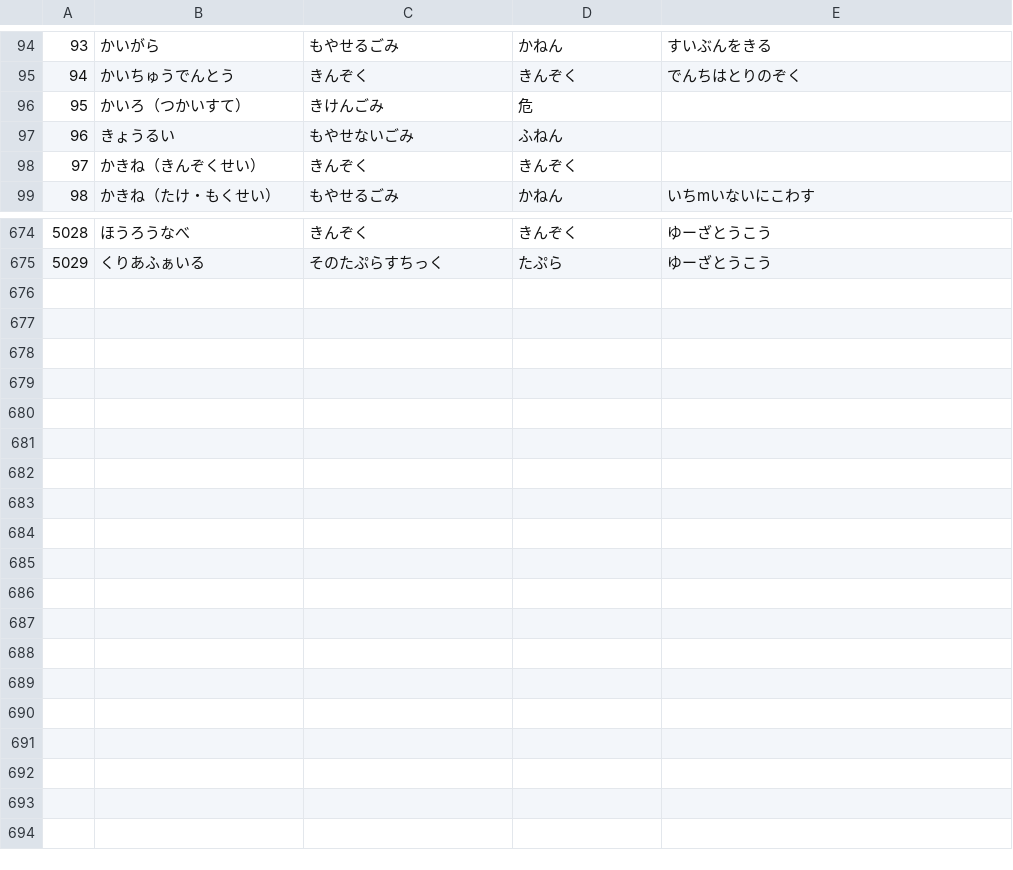
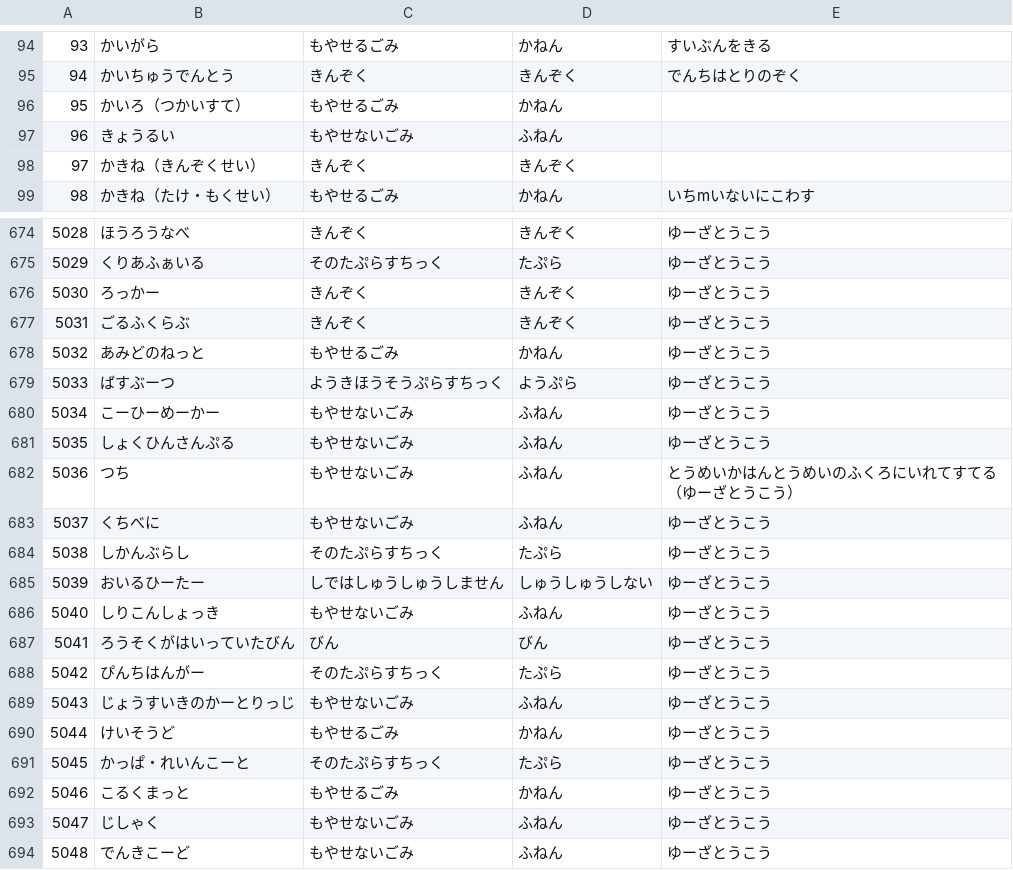
Before and after one commit to koike-moyashi/gomi_tsu_web, a CSV file: csv/tsu_gomi.ja_hira.utf8.csv, drawn as a sheet; only a part is shown, gaps mark what is left out.

```diff
--- a/csv/tsu_gomi.ja_hira.utf8.csv
+++ b/csv/tsu_gomi.ja_hira.utf8.csv
@@ -95,3 +95,3 @@
 94,かいちゅうでんとう,きんぞく,きんぞく,でんちはとりのぞく
-95,かいろ（つかいすて）,きけんごみ,危,
+95,かいろ（つかいすて）,もやせるごみ,かねん,
 96,きょうるい,もやせないごみ,ふねん,
@@ -675 +675,20 @@
 5029,くりあふぁいる,そのたぷらすちっく,たぷら,ゆーざとうこう
+5030,ろっかー,きんぞく,きんぞく,ゆーざとうこう
+5031,ごるふくらぶ,きんぞく,きんぞく,ゆーざとうこう
+5032,あみどのねっと,もやせるごみ,かねん,ゆーざとうこう
+5033,ばすぶーつ,ようきほうそうぷらすちっく,ようぷら,ゆーざとうこう
+5034,こーひーめーかー,もやせないごみ,ふねん,ゆーざとうこう
+5035,しょくひんさんぷる,もやせないごみ,ふねん,ゆーざとうこう
+5036,つち,もやせないごみ,ふねん,とうめいかはんとうめいのふくろにいれてすてる（ゆーざとうこう）
+5037,くちべに,もやせないごみ,ふねん,ゆーざとうこう
+5038,しかんぶらし,そのたぷらすちっく,たぷら,ゆーざとうこう
+5039,おいるひーたー,しではしゅうしゅうしません,しゅうしゅうしない,ゆーざとうこう
+5040,しりこんしょっき,もやせないごみ,ふねん,ゆーざとうこう
+5041,ろうそくがはいっていたびん,びん,びん,ゆーざとうこう
+5042,ぴんちはんがー,そのたぷらすちっく,たぷら,ゆーざとうこう
+5043,じょうすいきのかーとりっじ,もやせないごみ,ふねん,ゆーざとうこう
+5044,けいそうど,もやせるごみ,かねん,ゆーざとうこう
+5045,かっぱ・れいんこーと,そのたぷらすちっく,たぷら,ゆーざとうこう
+5046,こるくまっと,もやせるごみ,かねん,ゆーざとうこう
+5047,じしゃく,もやせないごみ,ふねん,ゆーざとうこう
+5048,でんきこーど,もやせないごみ,ふねん,ゆーざとうこう
```
Also changed, not shown: csv/tsu_gomi.ja.utf8.csv, 1 other file.
